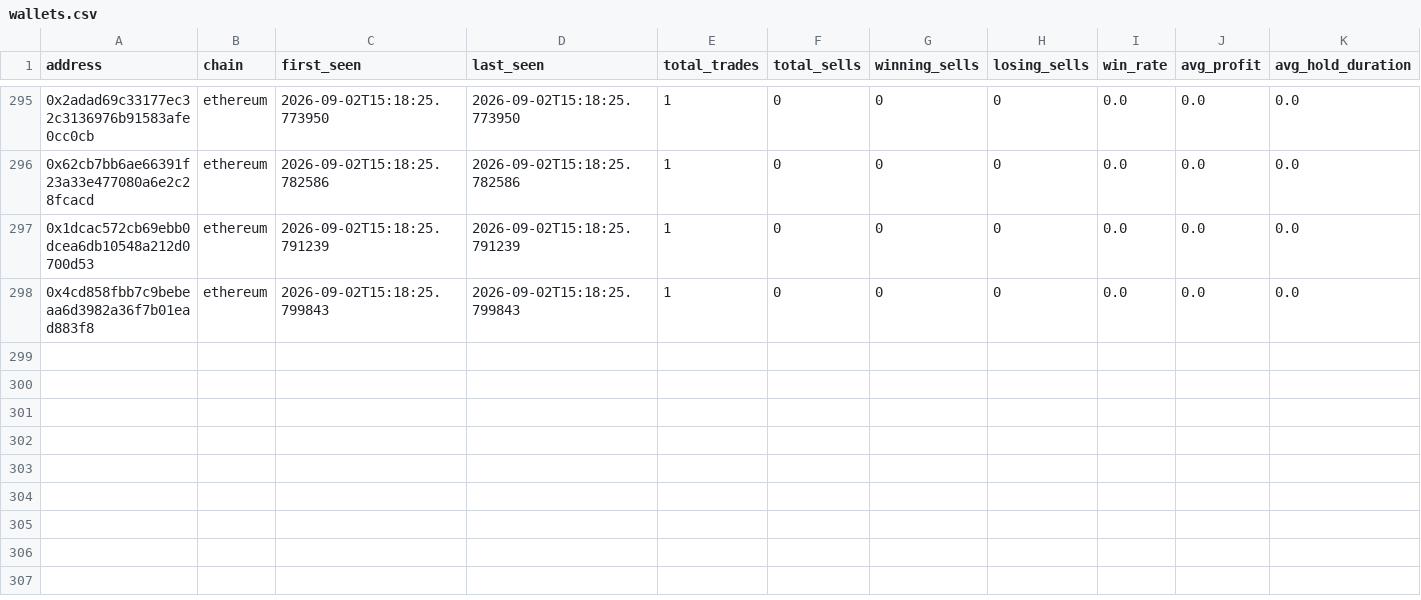
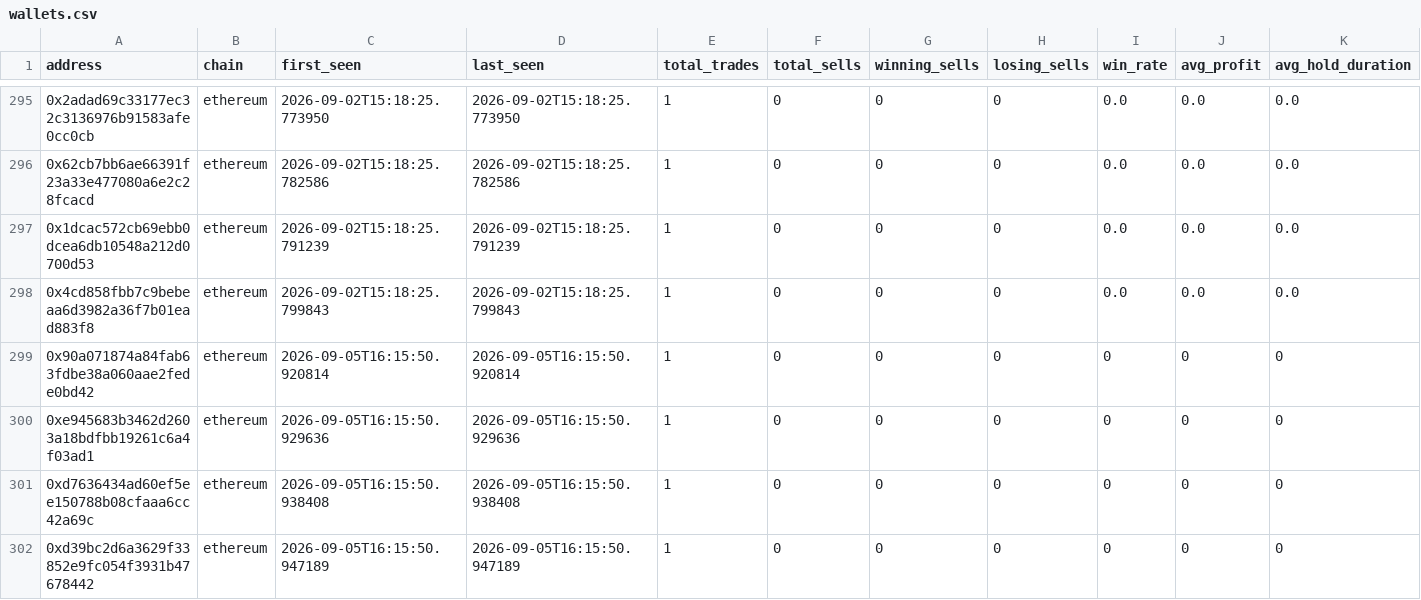
Before and after one commit to khosroabadi-m/Smart-Whale-Tracker, a CSV file: data/wallets.csv, drawn as a sheet; only a part is shown, gaps mark what is left out; rows hold the shown columns only; the diff covers the shown part only; the diff names each change by its address in the sheet, - before the commit and + after, or states it on an @@ line.

```diff
--- a/data/wallets.csv
+++ b/data/wallets.csv
+row 299: 0x90a071874a84fab63fdbe38a060aae2fede0bd42 | ethereum | 2026-09-05T16:15:50.920814 | 2026-09-05T16:15:50.920814 | 1 | 0 | 0 | 0 | 0 | 0 | 0
+row 300: 0xe945683b3462d2603a18bdfbb19261c6a4f03ad1 | ethereum | 2026-09-05T16:15:50.929636 | 2026-09-05T16:15:50.929636 | 1 | 0 | 0 | 0 | 0 | 0 | 0
+row 301: 0xd7636434ad60ef5ee150788b08cfaaa6cc42a69c | ethereum | 2026-09-05T16:15:50.938408 | 2026-09-05T16:15:50.938408 | 1 | 0 | 0 | 0 | 0 | 0 | 0
+row 302: 0xd39bc2d6a3629f33852e9fc054f3931b47678442 | ethereum | 2026-09-05T16:15:50.947189 | 2026-09-05T16:15:50.947189 | 1 | 0 | 0 | 0 | 0 | 0 | 0
```
Also changed, not shown: 4 added rows and 8 edited cells elsewhere in this file, data/trades.csv.
